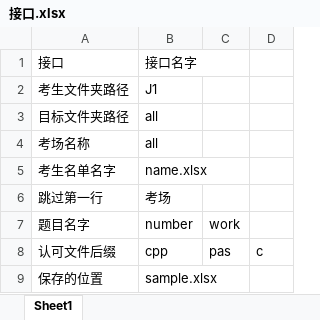
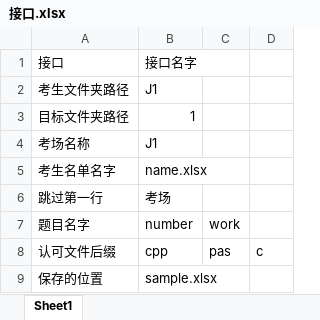
Before and after one commit to frostant/filter, an Excel workbook: 接口.xlsx, sheet Sheet1, drawn as a sheet; values as stored, in another font and other column widths than the file's, no borders; the diff names each change by its address in the sheet, - before the commit and + after, or states it on an @@ line.

```diff
--- a/接口.xlsx (sheet Sheet1)
+++ b/接口.xlsx (sheet Sheet1)
-B3: all
+B3: 1
-B4: all
+B4: J1
```
Also changed, not shown: name.xlsx, sample.xlsx, 16 other files.
